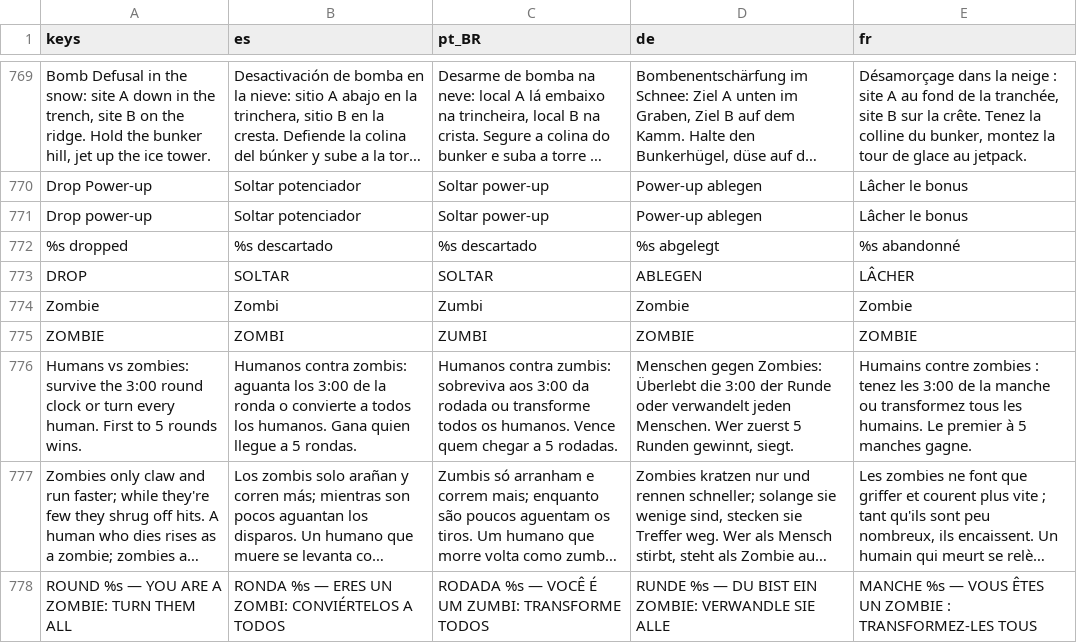
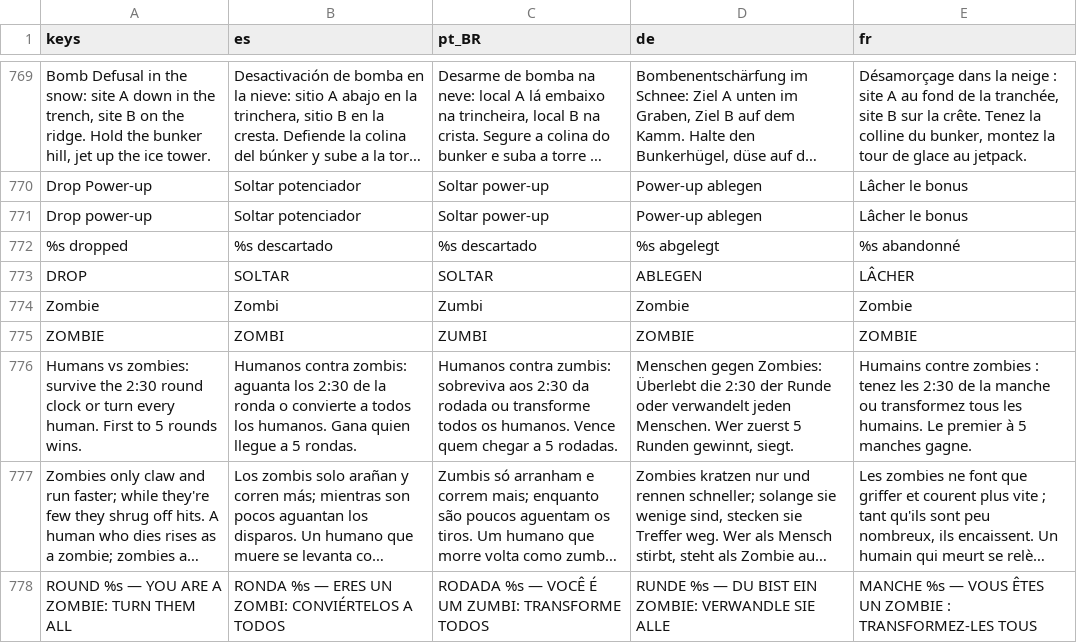
Before and after one commit to Predator04/Soldat-Reborn, a CSV file: assets/i18n/ui.csv, drawn as a sheet; only a part is shown, gaps mark what is left out; long unchanged cells end in …; the diff names each change by its address in the sheet, - before the commit and + after, or states it on an @@ line.

```diff
--- a/assets/i18n/ui.csv
+++ b/assets/i18n/ui.csv
-A776 (keys): …survive the 3:00 round clock…
+A776 (keys): …survive the 2:30 round clock…
-B776 (es): …aguanta los 3:00 de la…
+B776 (es): …aguanta los 2:30 de la…
-C776 (pt_BR): …sobreviva aos 3:00 da rodada…
+C776 (pt_BR): …sobreviva aos 2:30 da rodada…
-D776 (de): …Überlebt die 3:00 der Runde…
+D776 (de): …Überlebt die 2:30 der Runde…
-E776 (fr): …tenez les 3:00 de la…
+E776 (fr): …tenez les 2:30 de la…
```
Also changed, not shown: 9 other files.
